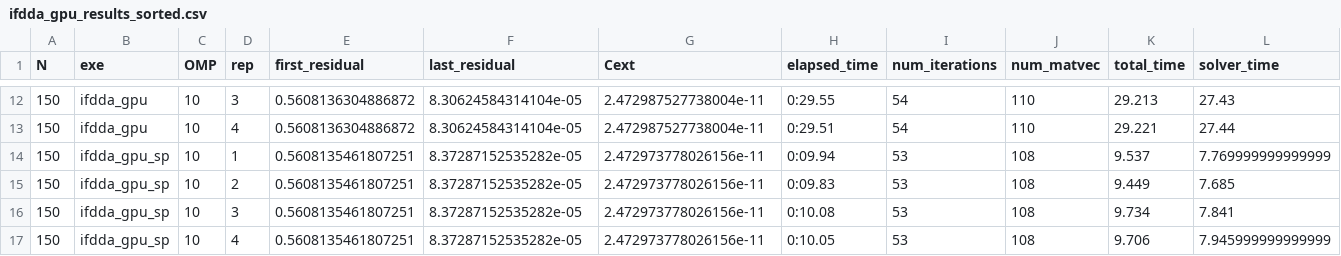
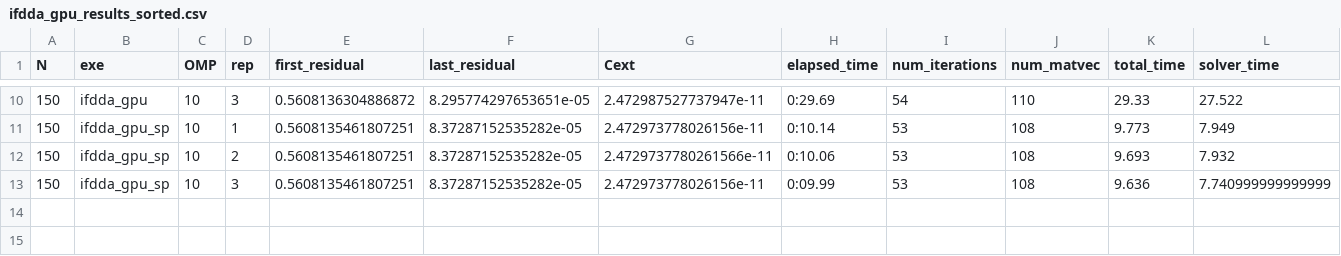
Before and after one commit to Argencle/data-dda-benchmark-paper, a CSV file: logs_GPU_2000Ada/ifdda_gpu_results_sorted.csv, drawn as a sheet; only a part is shown, gaps mark what is left out; the diff covers the shown part only.

```diff
--- a/logs_GPU_2000Ada/ifdda_gpu_results_sorted.csv
+++ b/logs_GPU_2000Ada/ifdda_gpu_results_sorted.csv
@@ -12,6 +10,4 @@ N,exe,OMP,rep,first_residual,last_residual,Cext,elapsed_time,num_iterations,num_
-150,ifdda_gpu,10,3,0.5608136304886872,8.30624584314104e-05,2.472987527738004e-11,0:29.55,54,110,29.213,27.43
-150,ifdda_gpu,10,4,0.5608136304886872,8.30624584314104e-05,2.472987527738004e-11,0:29.51,54,110,29.221,27.44
-150,ifdda_gpu_sp,10,1,0.5608135461807251,8.37287152535282e-05,2.472973778026156e-11,0:09.94,53,108,9.537,7.769999999999999
-150,ifdda_gpu_sp,10,2,0.5608135461807251,8.37287152535282e-05,2.472973778026156e-11,0:09.83,53,108,9.449,7.685
-150,ifdda_gpu_sp,10,3,0.5608135461807251,8.37287152535282e-05,2.472973778026156e-11,0:10.08,53,108,9.734,7.841
-150,ifdda_gpu_sp,10,4,0.5608135461807251,8.37287152535282e-05,2.472973778026156e-11,0:10.05,53,108,9.706,7.945999999999999
+150,ifdda_gpu,10,3,0.5608136304886872,8.295774297653651e-05,2.472987527737947e-11,0:29.69,54,110,29.33,27.522
+150,ifdda_gpu_sp,10,1,0.5608135461807251,8.37287152535282e-05,2.472973778026156e-11,0:10.14,53,108,9.773,7.949
+150,ifdda_gpu_sp,10,2,0.5608135461807251,8.37287152535282e-05,2.4729737780261566e-11,0:10.06,53,108,9.693,7.932
+150,ifdda_gpu_sp,10,3,0.5608135461807251,8.37287152535282e-05,2.472973778026156e-11,0:09.99,53,108,9.636,7.740999999999999
```
Also changed, not shown: 2 removed rows and 33 edited cells elsewhere in this file, logs_GPU_2000Ada/adda_gpu_results_sorted.csv, logs_GPU_cluster/adda_gpu_results_sorted.csv, 53 other files.
